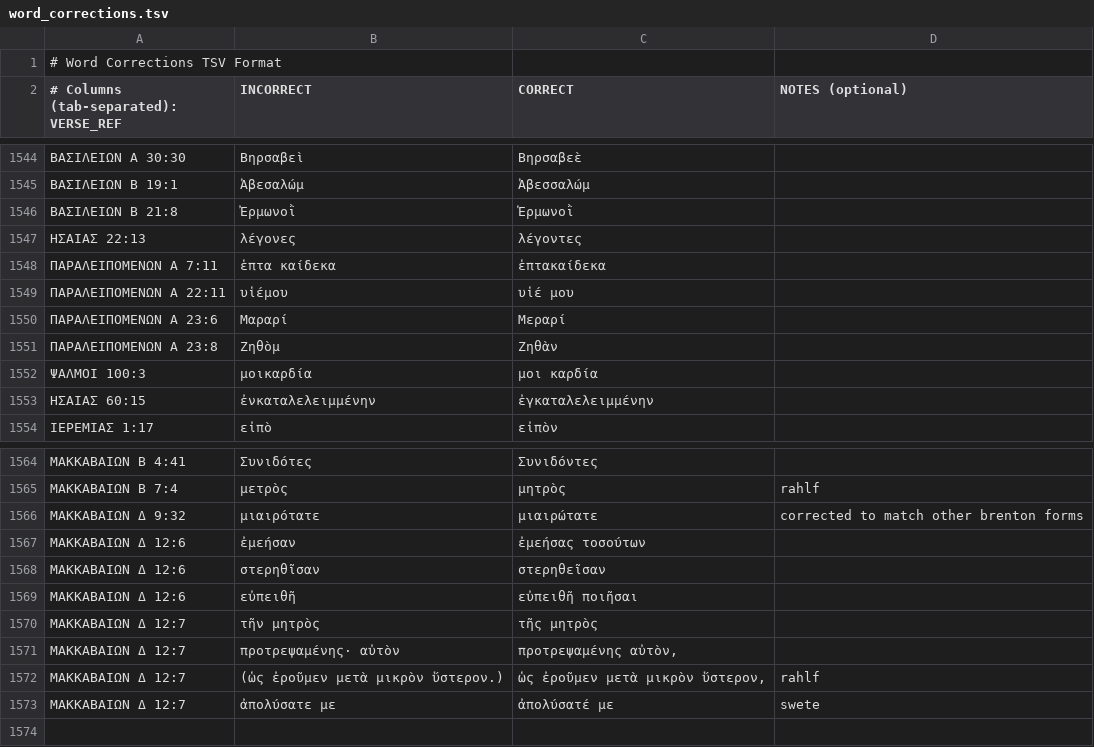
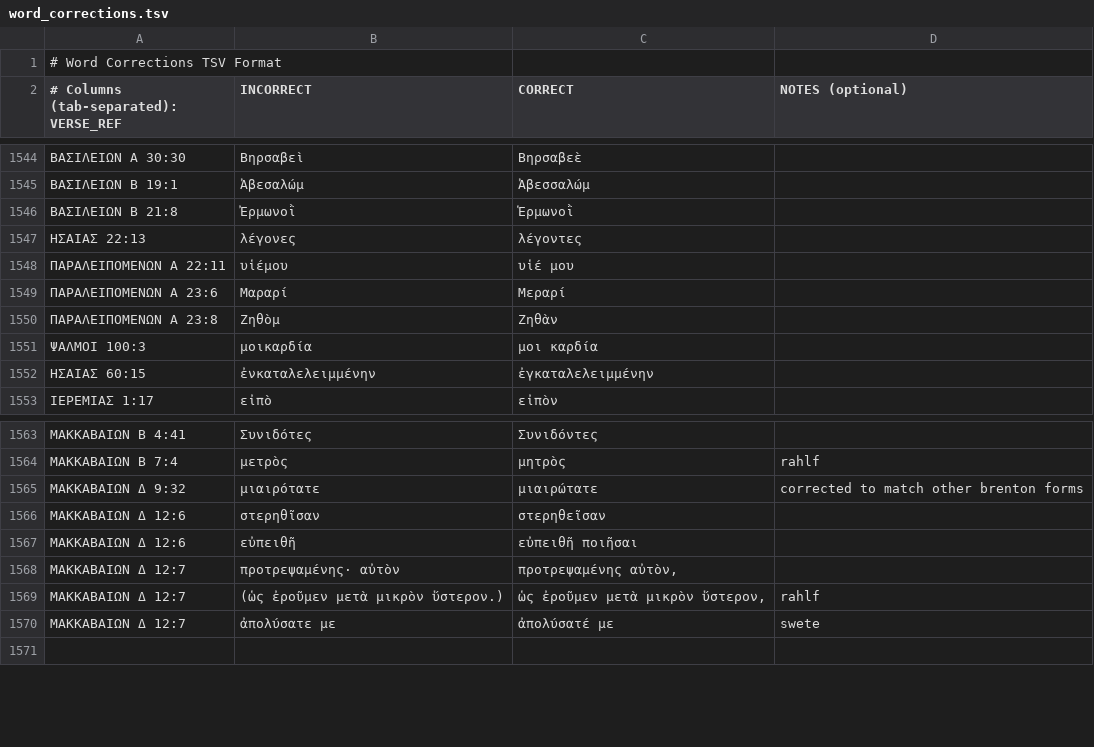
Before and after one commit to jjorloff1/brenton-lxx-error-finder, a TSV file: word_corrections.tsv, drawn as a sheet; only a part is shown, gaps mark what is left out; the diff names each change by its address in the sheet, - before the commit and + after, or states it on an @@ line.

Commit message:
apply word corrections.

```diff
--- a/word_corrections.tsv
+++ b/word_corrections.tsv
-row 1548: ΠΑΡΑΛΕΙΠΟΜΕΝΩΝ Α 7:11 | ἑπτα καίδεκα | ἑπτακαίδεκα
-row 1567: ΜΑΚΚΑΒΑΙΩΝ Δ 12:6 | ἐμεήσαν | ἐμεήσας τοσούτων
-row 1570: ΜΑΚΚΑΒΑΙΩΝ Δ 12:7 | τῆν μητρὸς | τῆς μητρὸς
```
Also changed, not shown: 22 other files.
